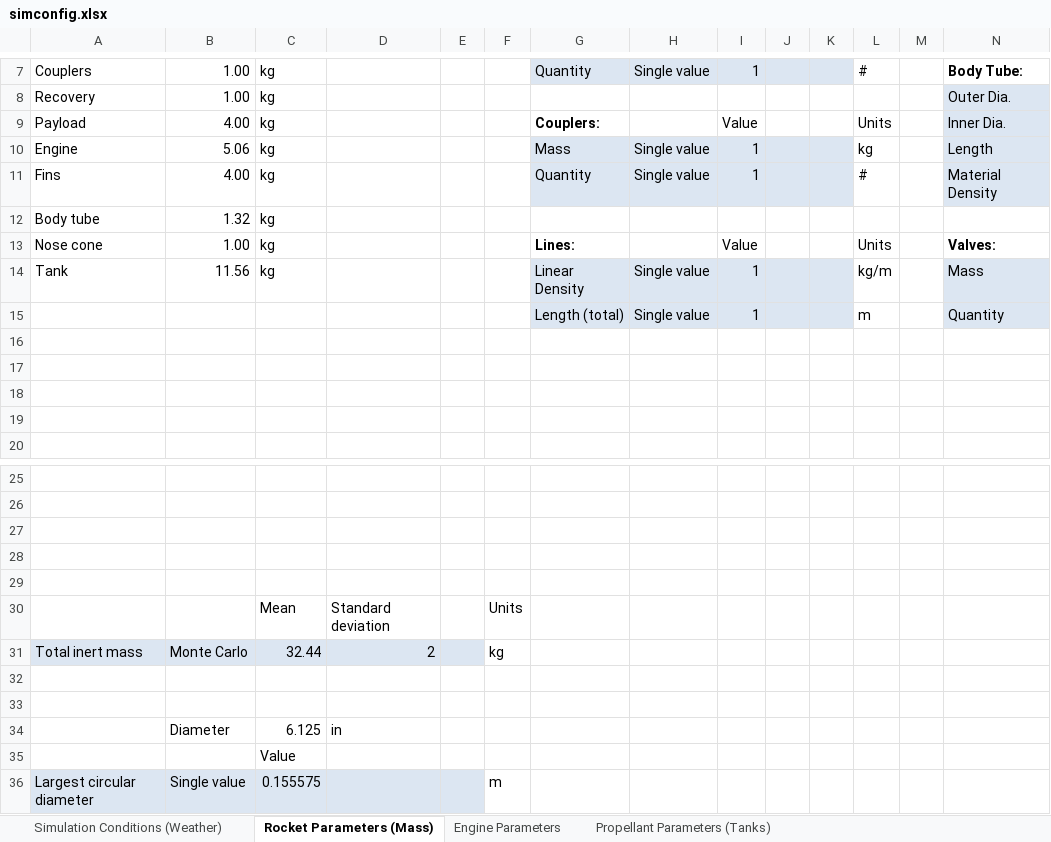
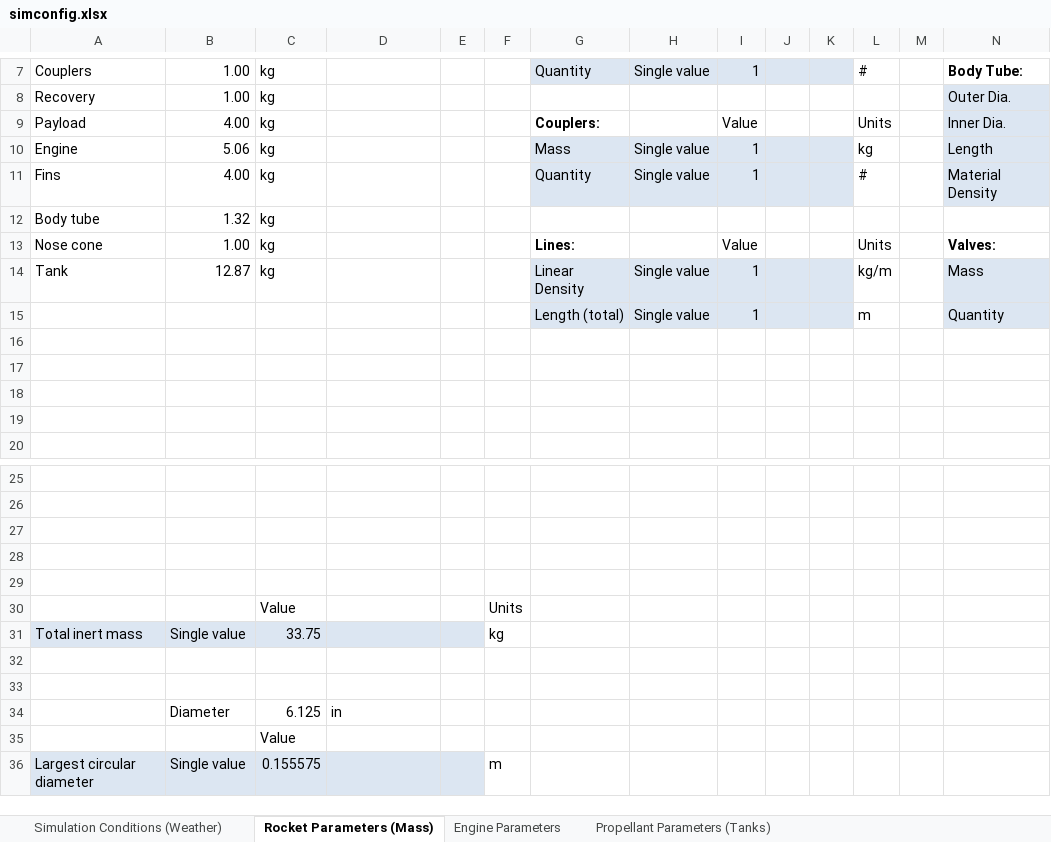
Before and after one commit to UAH-IREC/IREC-ROCSIM, an Excel workbook: simconfig.xlsx, sheet Rocket Parameters (Mass), drawn as a sheet; only a part is shown, gaps mark what is left out; values as stored, in another font and other column widths than the file's, no borders; removed rows and columns are numbered as before the commit, all else as after; rows hold the shown columns only; the diff names each change by its address in the sheet, - before the commit and + after, or states it on an @@ line.

Commit message:
Fixed simconfig; Monte Carlo run # from Excel

```diff
--- a/simconfig.xlsx (sheet Rocket Parameters (Mass))
+++ b/simconfig.xlsx (sheet Rocket Parameters (Mass))
-B14: 11.56
+B14: 12.87
-row 30:  |  | Mean | Standard deviation |  | Units
+row 30:  |  | Value |  |  | Units
-B31: Monte Carlo
+B31: Single value
-C31: 32.44
+C31: 33.75
-D31: 2
+D31: (empty)
```
Also changed, not shown: sheet Propellant Parameters (Tanks), sheet Simulation Conditions (Weather), 1 other file.
